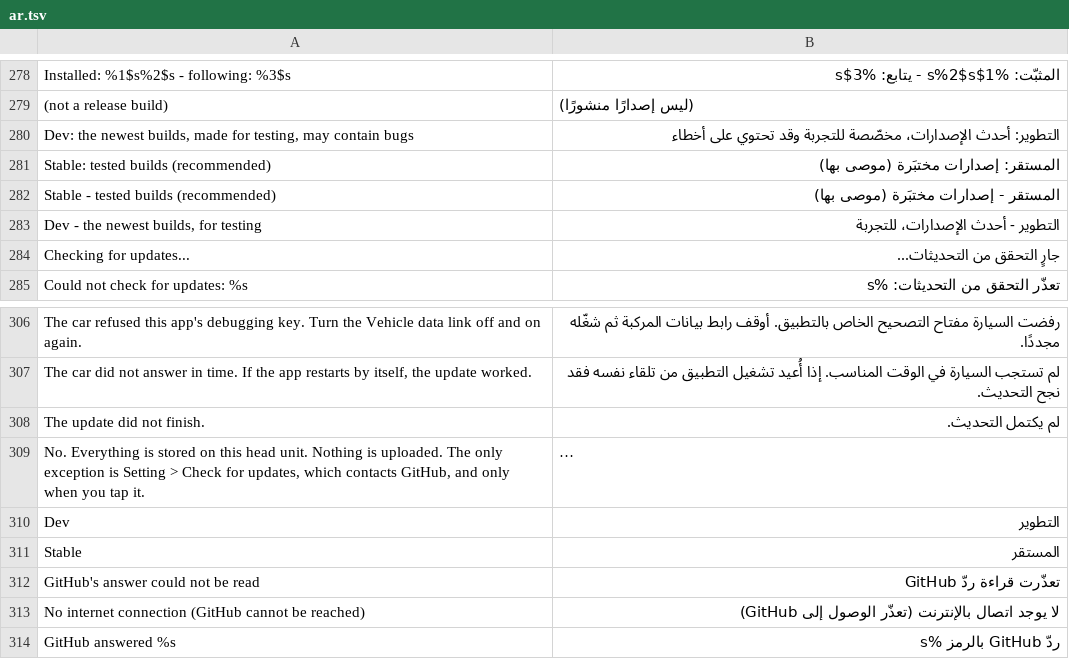
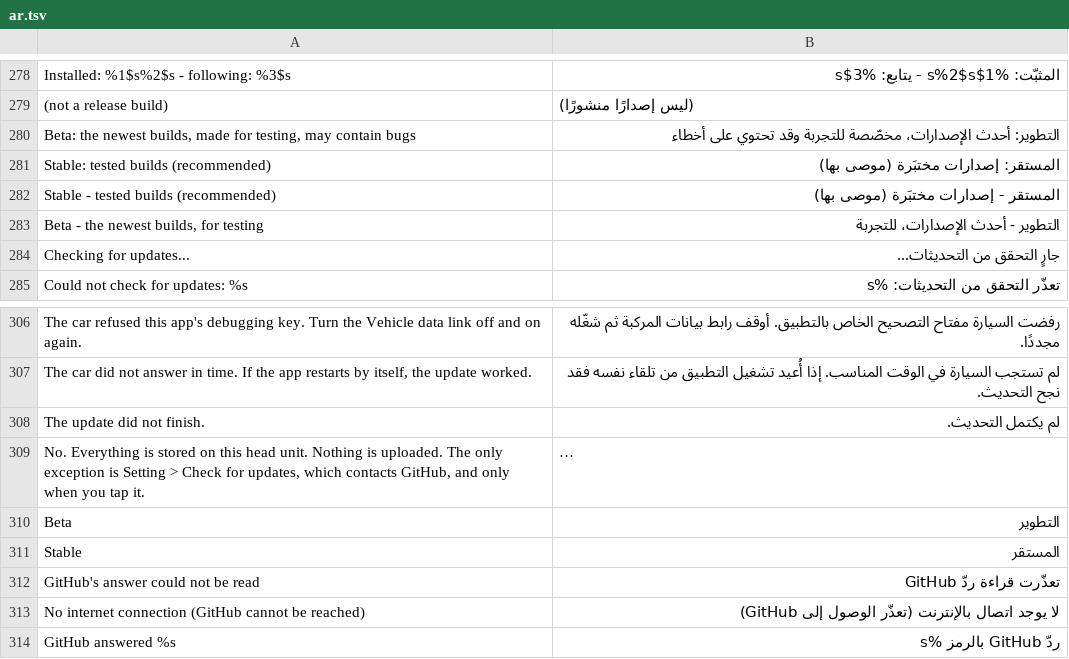
Before and after one commit to 0xsacool/Trip-Recorder-TH, a TSV file: assets/ar.tsv, drawn as a sheet; only a part is shown, gaps mark what is left out; long unchanged cells end in …; the diff covers the shown part only; the diff names each change by its address in the sheet, - before the commit and + after, or states it on an @@ line.

Commit message:
EV TripLog v1.0.0: Thai rebrand and signed Beta/Stable update channels
Keep the existing app package and backup paths, relabel dev channel as Beta, and allow manual release builds after configuring persistent signing secrets.

```diff
--- a/assets/ar.tsv
+++ b/assets/ar.tsv
-A280: Dev: the newest…
+A280: Beta: the newest…
-A283: Dev - the newest builds, for testing
+A283: Beta - the newest builds, for testing
-A310: Dev
+A310: Beta
```
Also changed, not shown: 15 edited cells elsewhere in this file, assets/ru.tsv, assets/th.tsv, 9 other files.
